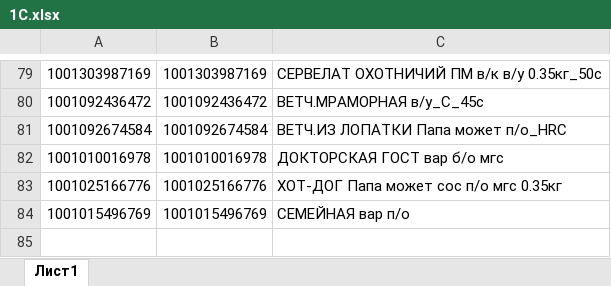
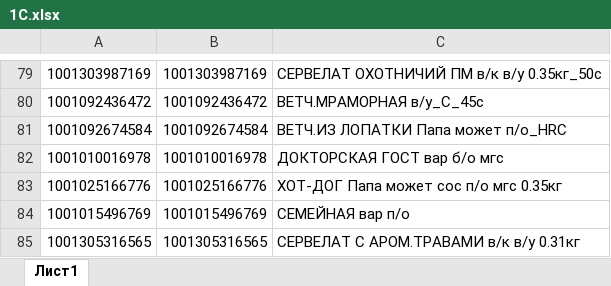
Before and after one commit to Fejanin/ostankino_ki, an Excel workbook: NV_Poliakov/moduls/1С.xlsx, sheet Лист1, drawn as a sheet; only a part is shown, gaps mark what is left out; values as stored, in another font and other column widths than the file's, no borders; the diff names each change by its address in the sheet, - before the commit and + after, or states it on an @@ line.

```diff
--- a/NV_Poliakov/moduls/1С.xlsx (sheet Лист1)
+++ b/NV_Poliakov/moduls/1С.xlsx (sheet Лист1)
+row 85: 1001305316565 | 1001305316565 | СЕРВЕЛАТ С АРОМ.ТРАВАМИ в/к в/у 0.31кг
```
Also changed, not shown: SIMF/moduls/1С.xlsx, SIMF/чистый бланк/ЗАКАЗ КРЫМ 20,03,25ц-выезд 22,03.xlsx, 5 other files.
